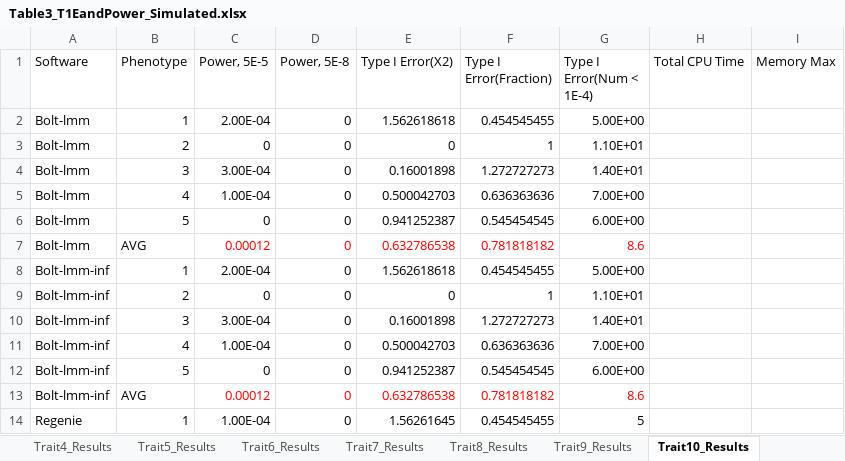
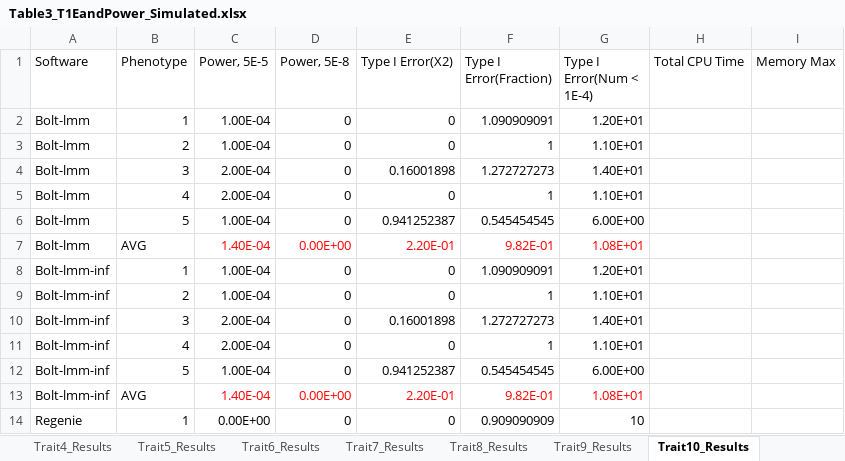
Before and after one commit to KirakiraZLY/An-evaluation-of-software-for-performing-GWAS-mixed-model-association-analysis, an Excel workbook: Tables/Table3_T1EandPower_Simulated.xlsx, sheet Trait10_Results, drawn as a sheet; only a part is shown; values as stored, in another font and other column widths than the file's, no borders; removed rows and columns are numbered as before the commit, all else as after; the diff covers the shown part only; the diff names each change by its address in the sheet, - before the commit and + after, or states it on an @@ line.

Commit message:
Update Table3_T1EandPower_Simulated.xlsx

```diff
--- a/Tables/Table3_T1EandPower_Simulated.xlsx (sheet Trait10_Results)
+++ b/Tables/Table3_T1EandPower_Simulated.xlsx (sheet Trait10_Results)
-C2 (Power, 5E-5): 2.00E-04
+C2 (Power, 5E-5): 1.00E-04
-E2 (Type I Error(X2)): 1.562618618
+E2 (Type I Error(X2)): 0
-F2 (Type I Error(Fraction)): 0.454545455
+F2 (Type I Error(Fraction)): 1.090909091
-G2 (Type I Error(Num < 1E-4)): 5.00E+00
+G2 (Type I Error(Num < 1E-4)): 1.20E+01
-C3 (Power, 5E-5): 0
+C3 (Power, 5E-5): 1.00E-04
-C4 (Power, 5E-5): 3.00E-04
+C4 (Power, 5E-5): 2.00E-04
-C5 (Power, 5E-5): 1.00E-04
+C5 (Power, 5E-5): 2.00E-04
-E5 (Type I Error(X2)): 0.500042703
+E5 (Type I Error(X2)): 0
-F5 (Type I Error(Fraction)): 0.636363636
+F5 (Type I Error(Fraction)): 1
-G5 (Type I Error(Num < 1E-4)): 7.00E+00
+G5 (Type I Error(Num < 1E-4)): 1.10E+01
-C6 (Power, 5E-5): 0
+C6 (Power, 5E-5): 1.00E-04
-row 7: Bolt-lmm | AVG | 0.00012 | 0 | 0.632786538 | 0.781818182 | 8.6
+row 7: Bolt-lmm | AVG | 1.40E-04 | 0.00E+00 | 2.20E-01 | 9.82E-01 | 1.08E+01
-C8 (Power, 5E-5): 2.00E-04
+C8 (Power, 5E-5): 1.00E-04
-E8 (Type I Error(X2)): 1.562618618
+E8 (Type I Error(X2)): 0
-F8 (Type I Error(Fraction)): 0.454545455
+F8 (Type I Error(Fraction)): 1.090909091
-G8 (Type I Error(Num < 1E-4)): 5.00E+00
+G8 (Type I Error(Num < 1E-4)): 1.20E+01
-C9 (Power, 5E-5): 0
+C9 (Power, 5E-5): 1.00E-04
-C10 (Power, 5E-5): 3.00E-04
+C10 (Power, 5E-5): 2.00E-04
-C11 (Power, 5E-5): 1.00E-04
+C11 (Power, 5E-5): 2.00E-04
-E11 (Type I Error(X2)): 0.500042703
+E11 (Type I Error(X2)): 0
-F11 (Type I Error(Fraction)): 0.636363636
+F11 (Type I Error(Fraction)): 1
-G11 (Type I Error(Num < 1E-4)): 7.00E+00
+G11 (Type I Error(Num < 1E-4)): 1.10E+01
-C12 (Power, 5E-5): 0
+C12 (Power, 5E-5): 1.00E-04
-row 13: Bolt-lmm-inf | AVG | 0.00012 | 0 | 0.632786538 | 0.781818182 | 8.6
+row 13: Bolt-lmm-inf | AVG | 1.40E-04 | 0.00E+00 | 2.20E-01 | 9.82E-01 | 1.08E+01
-C14 (Power, 5E-5): 1.00E-04
+C14 (Power, 5E-5): 0.00E+00
-E14 (Type I Error(X2)): 1.56261645
+E14 (Type I Error(X2)): 0
-F14 (Type I Error(Fraction)): 0.454545455
+F14 (Type I Error(Fraction)): 0.909090909
-G14 (Type I Error(Num < 1E-4)): 5
+G14 (Type I Error(Num < 1E-4)): 10
```
Also changed, not shown: 8 added rows, 8 removed rows, 31 edited cells and cell formats elsewhere in this sheet, sheet Trait8_Results, sheet Trait9_Results, sheet Trait11_Results, formulas that keep their value.
